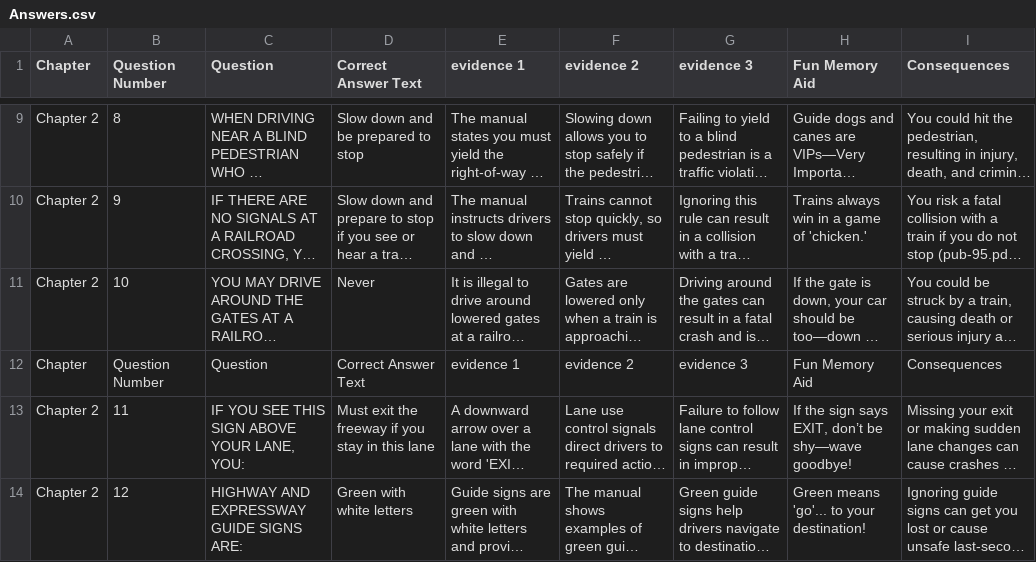
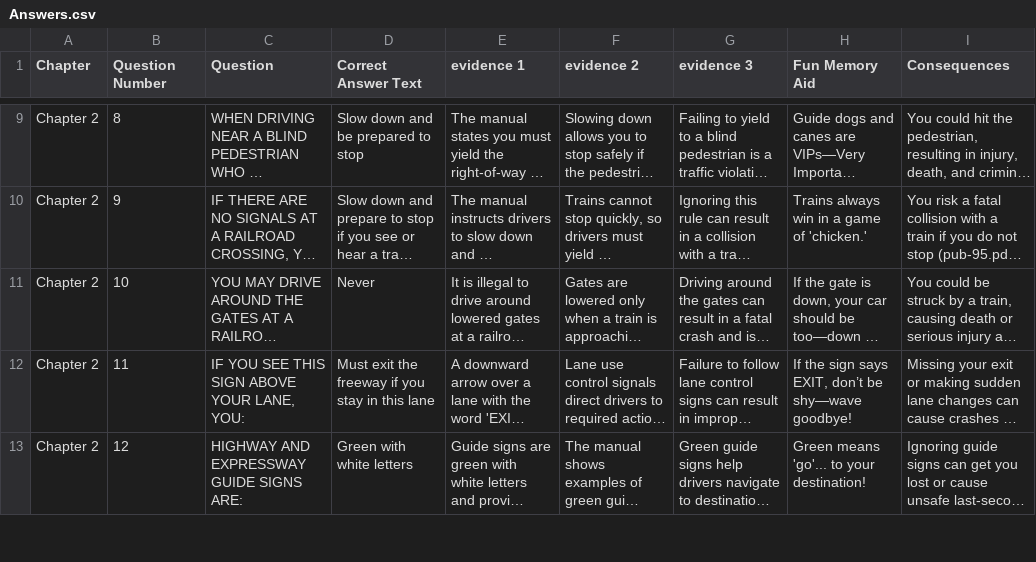
Before and after one commit to datagirlz19/The-Busy-Bee-Driving-School, a CSV file: Data/Answers.csv, drawn as a sheet; only a part is shown, gaps mark what is left out; long unchanged cells end in …; the diff names each change by its address in the sheet, - before the commit and + after, or states it on an @@ line.

Commit message:
Update Answers.csv

```diff
--- a/Data/Answers.csv
+++ b/Data/Answers.csv
-row 12: Chapter | Question Number | Question | Correct Answer Text | evidence 1 | evidence 2 | evidence 3 | Fun Memory Aid | Consequences
```
